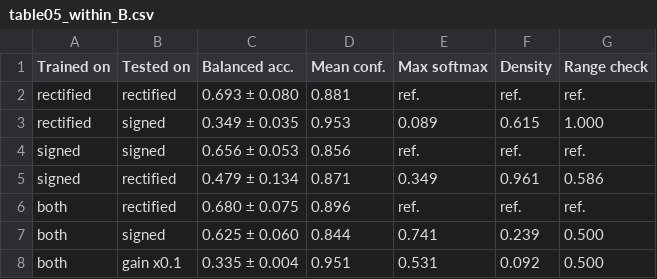
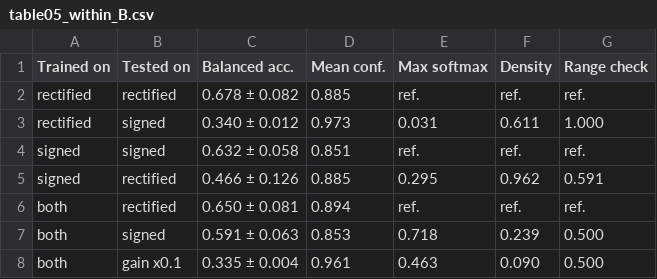
Before and after one commit to ayelnashar/sEMG, a CSV file: results/reference/tables/table05_within_B.csv, drawn as a sheet.

```diff
--- a/results/reference/tables/table05_within_B.csv
+++ b/results/reference/tables/table05_within_B.csv
@@ -1,8 +1,8 @@
 Trained on,Tested on,Balanced acc.,Mean conf.,Max softmax,Density,Range check
-rectified,rectified,0.693 ± 0.080,0.881,ref.,ref.,ref.
-rectified,signed,0.349 ± 0.035,0.953,0.089,0.615,1.000
-signed,signed,0.656 ± 0.053,0.856,ref.,ref.,ref.
-signed,rectified,0.479 ± 0.134,0.871,0.349,0.961,0.586
-both,rectified,0.680 ± 0.075,0.896,ref.,ref.,ref.
-both,signed,0.625 ± 0.060,0.844,0.741,0.239,0.500
-both,gain x0.1,0.335 ± 0.004,0.951,0.531,0.092,0.500
+rectified,rectified,0.678 ± 0.082,0.885,ref.,ref.,ref.
+rectified,signed,0.340 ± 0.012,0.973,0.031,0.611,1.000
+signed,signed,0.632 ± 0.058,0.851,ref.,ref.,ref.
+signed,rectified,0.466 ± 0.126,0.885,0.295,0.962,0.591
+both,rectified,0.650 ± 0.081,0.894,ref.,ref.,ref.
+both,signed,0.591 ± 0.063,0.853,0.718,0.239,0.500
+both,gain x0.1,0.335 ± 0.004,0.961,0.463,0.090,0.500
```
Also changed, not shown: results/reference/tables/fig6_error_ranking_values.csv, results/reference/tables/table03_ladder.csv, 32 other files.
